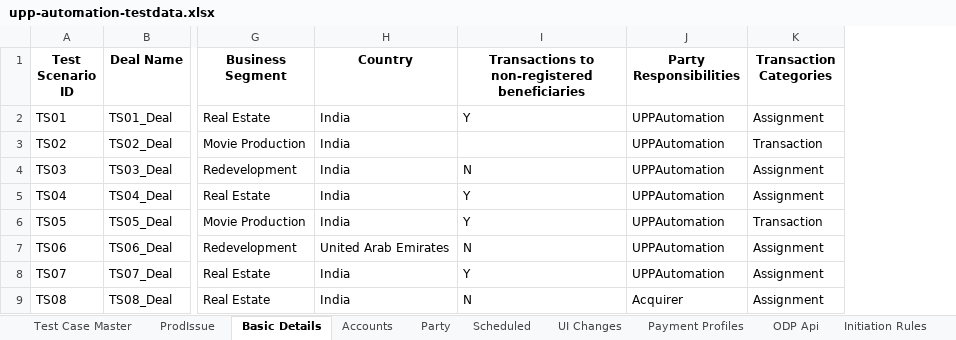
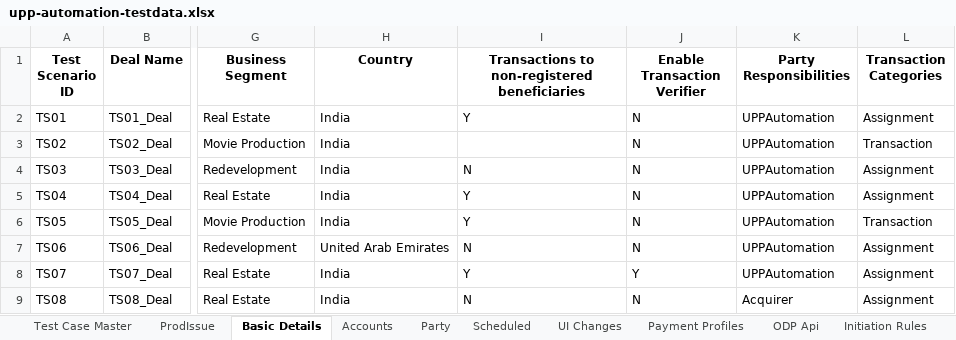
Before and after one commit to deepakdude938/upp, an Excel workbook: src/main/resources/upp-automation-testdata.xlsx, sheet Basic Details, drawn as a sheet; only a part is shown, gaps mark what is left out; values as stored, in another font and other column widths than the file's, no borders; charts and pictures not drawn; the diff names each change by its address in the sheet, - before the commit and + after, or states it on an @@ line.

```diff
--- a/src/main/resources/upp-automation-testdata.xlsx (sheet Basic Details)
+++ b/src/main/resources/upp-automation-testdata.xlsx (sheet Basic Details)
+column J (Enable Transaction Verifier), rows 2-9: N | N | N | N | N | N | Y | N
```
Also changed, not shown: sheet Scheduled, 18 other files.
